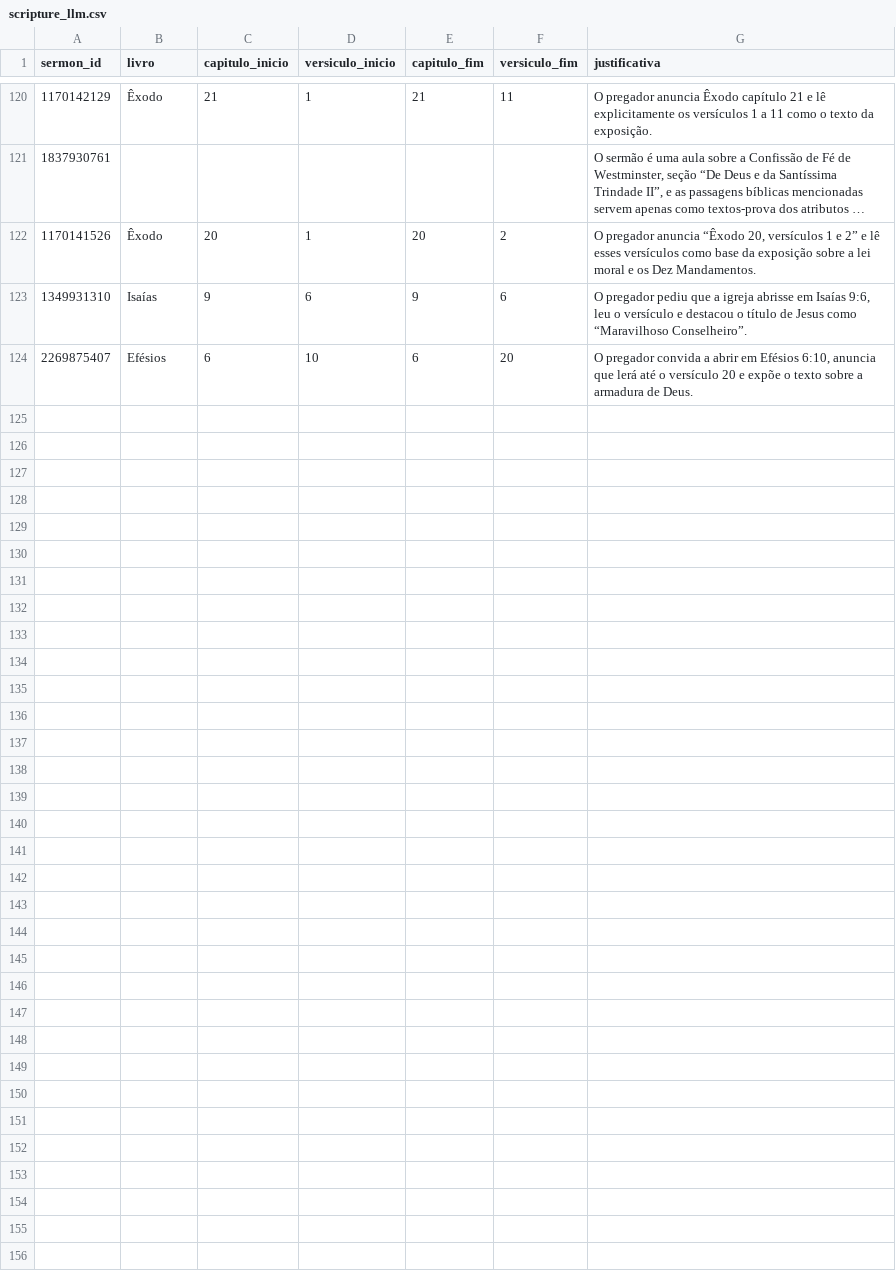
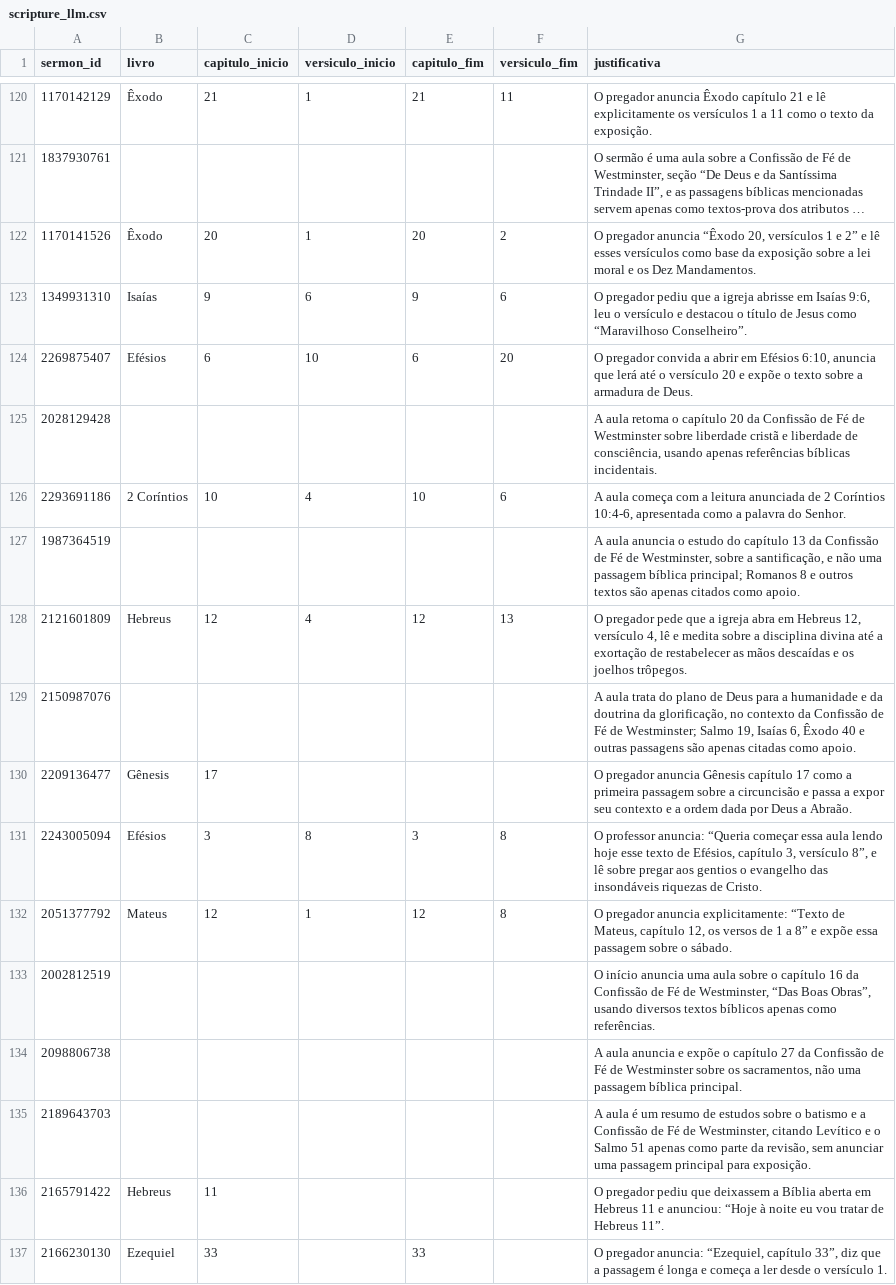
Before and after one commit to eusoubrasileiro/ipp-sermons, a CSV file: data/facets/scripture_llm.csv, drawn as a sheet; only a part is shown, gaps mark what is left out; long unchanged cells end in …; the diff covers the shown part only.

Commit message:
feat(data): +47 sermons from the SoundCloud archive
Transcribed offline by tools/corpus-update, then classified by the facet
passes. Derived ground truth, regenerated and committed by
scripts/corpus-update.sh.

Ratified-by: André <eusoubrasileiro@gmail.com>

```diff
--- a/data/facets/scripture_llm.csv
+++ b/data/facets/scripture_llm.csv
@@ -124 +124,14 @@ sermon_id,livro,capitulo_inicio,versiculo_inicio,capitulo_fim,versiculo_fim,just
 2269875407,Efésios,6,10,6,20,"O pregador convida a abrir em Efésios 6:10, anuncia que lerá até o versículo 20 e expõe o texto sobre a armadura de Deus."
+2028129428,,,,,,"A aula retoma o capítulo 20 da Confissão de Fé de Westminster sobre liberdade cristã e liberdade de consciência, usando apenas referências bíblicas incidentais."
+2293691186,2 Coríntios,10,4,10,6,"A aula começa com a leitura anunciada de 2 Coríntios 10:4-6, apresentada como a palavra do Senhor."
+1987364519,,,,,,"A aula anuncia o estudo do capítulo 13 da Confissão de Fé de Westminster, sobre a santificação, e não uma passagem bíblica principal; Romanos 8 e outros textos são apenas citados como apoio."
+2121601809,Hebreus,12,4,12,13,"O pregador pede que a igreja abra em Hebreus 12, versículo 4, lê e medita sobre a disciplina divina até a exortação de restabelecer as mãos descaídas e os joelhos trôpegos."
+2150987076,,,,,,"A aula trata do plano de Deus para a humanidade e da doutrina da glorificação, no contexto da Confissão de Fé de Westminster; Salmo 19, Isaías 6, Êxodo 40 e outras passagens são apenas citadas como apoio."
+2209136477,Gênesis,17,,,,O pregador anuncia Gênesis capítulo 17 como a primeira passagem sobre a circuncisão e passa a expor seu contexto e a ordem dada por Deus a Abraão.
+2243005094,Efésios,3,8,3,8,"O professor anuncia: “Queria começar essa aula lendo hoje esse texto de Efésios, capítulo 3, versículo 8”, e lê sobre pregar aos gentios o evangelho das insondáveis riquezas de Cristo."
+2051377792,Mateus,12,1,12,8,"O pregador anuncia explicitamente: “Texto de Mateus, capítulo 12, os versos de 1 a 8” e expõe essa passagem sobre o sábado."
+2002812519,,,,,,"O início anuncia uma aula sobre o capítulo 16 da Confissão de Fé de Westminster, “Das Boas Obras”, usando diversos textos bíblicos apenas como referências."
+2098806738,,,,,,"A aula anuncia e expõe o capítulo 27 da Confissão de Fé de Westminster sobre os sacramentos, não uma passagem bíblica principal."
+2189643703,,,,,,"A aula é um resumo de estudos sobre o batismo e a Confissão de Fé de Westminster, citando Levítico e o Salmo 51 apenas como parte da revisão, sem anunciar uma passagem principal para exposição."
+2165791422,Hebreus,11,,,,O pregador pediu que deixassem a Bíblia aberta em Hebreus 11 e anunciou: “Hoje à noite eu vou tratar de Hebreus 11”.
+2166230130,Ezequiel,33,,33,,"O pregador anuncia: “Ezequiel, capítulo 33”, diz que a passagem é longa e começa a ler desde o versículo 1."
```
Also changed, not shown: 12 added rows elsewhere in this file, data/facets/series.csv, data/facets/sermon_facets.csv, 3 other files.
